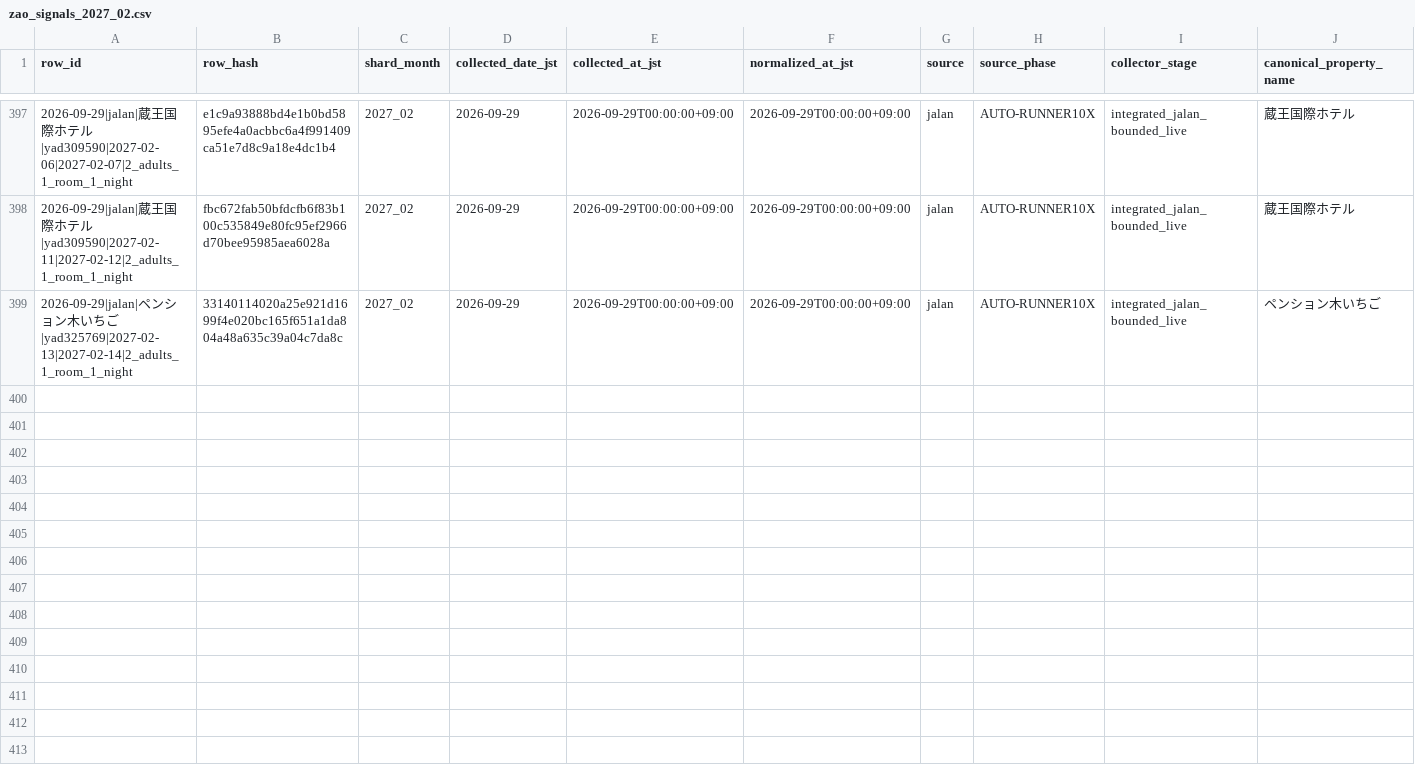
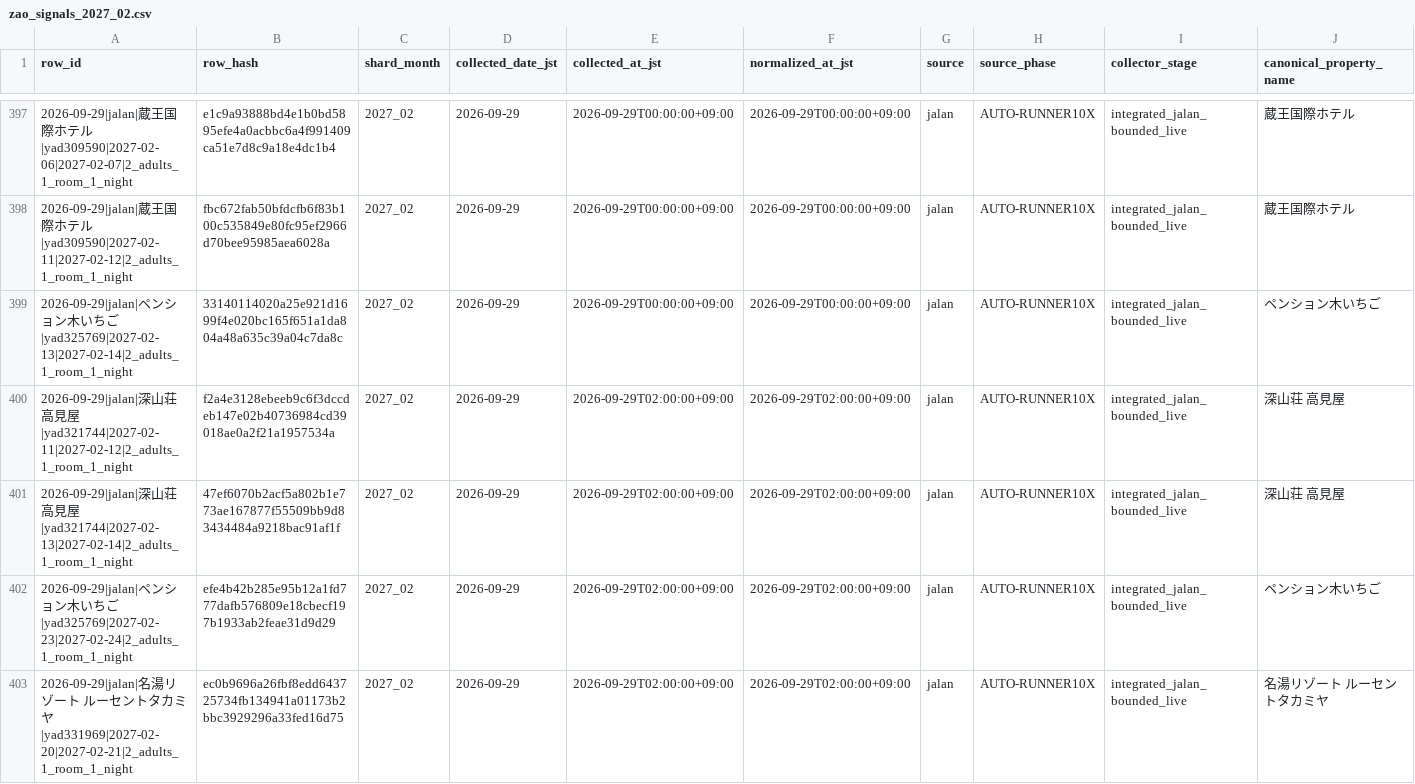
Before and after one commit to ginisato-hash/zao-market-intelligence, a CSV file: .data/history/zao_signals_2027_02.csv, drawn as a sheet; only a part is shown, gaps mark what is left out; rows hold the shown columns only; the diff names each change by its address in the sheet, - before the commit and + after, or states it on an @@ line.

Commit message:
Auto-commit market data (2026-09-29T02:09:35+09:00)
Automated by ops:auto-commit-push after a scheduled collection run appended
new observations. Data-only: .data/history + apps/zmi-bi-web/data +
.data/market-observations.

```diff
--- a/.data/history/zao_signals_2027_02.csv
+++ b/.data/history/zao_signals_2027_02.csv
+row 400: 2026-09-29|jalan|深山荘 高見屋|yad321744|2027-02-11|2027-02-12|2_adults_1_room_1_night | f2a4e3128ebeeb9c6f3dccdeb147e02b40736984cd39018ae0a2f21a1957534a | 2027_02 | 2026-09-29 | 2026-09-29T02:00:00+09:00 | 2026-09-29T02:00:00+09:00 | jalan | AUTO-RUNNER10X | integrated_jalan_bounded_live | 深山荘 高見屋
+row 401: 2026-09-29|jalan|深山荘 高見屋|yad321744|2027-02-13|2027-02-14|2_adults_1_room_1_night | 47ef6070b2acf5a802b1e773ae167877f55509bb9d83434484a9218bac91af1f | 2027_02 | 2026-09-29 | 2026-09-29T02:00:00+09:00 | 2026-09-29T02:00:00+09:00 | jalan | AUTO-RUNNER10X | integrated_jalan_bounded_live | 深山荘 高見屋
+row 402: 2026-09-29|jalan|ペンション木いちご|yad325769|2027-02-23|2027-02-24|2_adults_1_room_1_night | efe4b42b285e95b12a1fd777dafb576809e18cbecf197b1933ab2feae31d9d29 | 2027_02 | 2026-09-29 | 2026-09-29T02:00:00+09:00 | 2026-09-29T02:00:00+09:00 | jalan | AUTO-RUNNER10X | integrated_jalan_bounded_live | ペンション木いちご
+row 403: 2026-09-29|jalan|名湯リゾート ルーセントタカミヤ|yad331969|2027-02-20|2027-02-21|2_adults_1_room_1_night | ec0b9696a26fbf8edd643725734fb134941a01173b2bbc3929296a33fed16d75 | 2027_02 | 2026-09-29 | 2026-09-29T02:00:00+09:00 | 2026-09-29T02:00:00+09:00 | jalan | AUTO-RUNNER10X | integrated_jalan_bounded_live | 名湯リゾート ルーセントタカミヤ
```
Also changed, not shown: apps/zmi-bi-web/data/own_property_coverage.csv, apps/zmi-bi-web/data/priority_competitor_coverage.csv, 8 other files.
